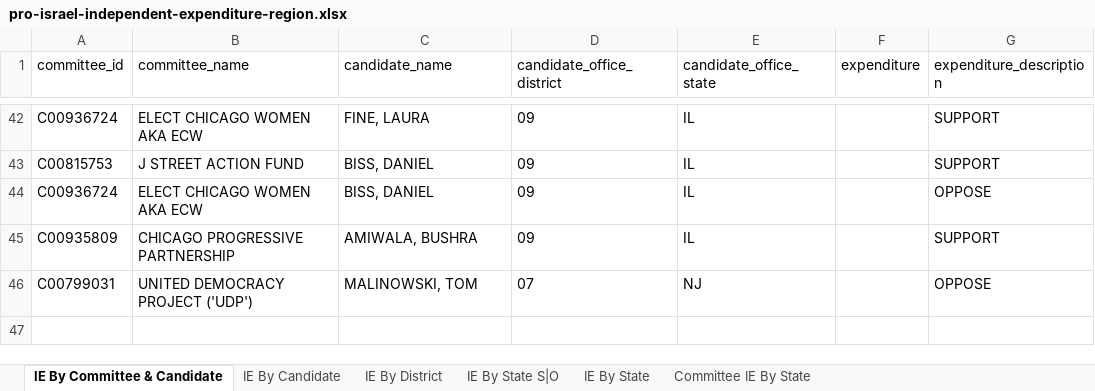
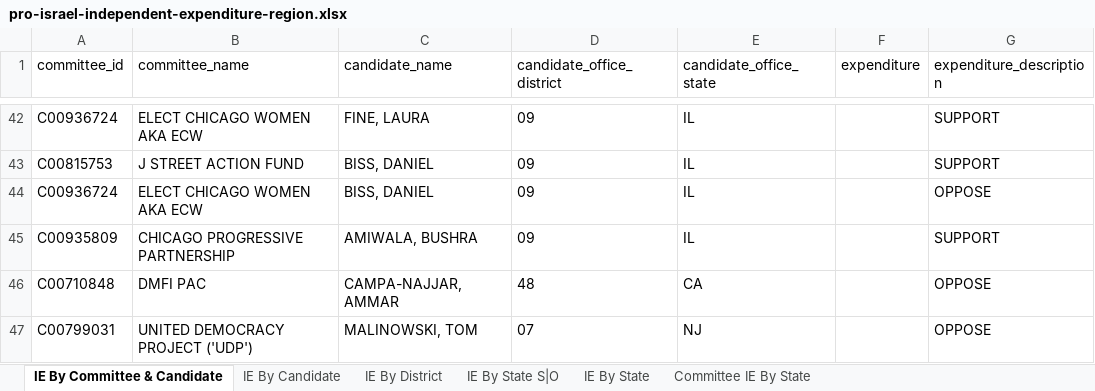
Before and after one commit to JJ-TrackAIPAC/TrackAIPAC, an Excel workbook: reports/pro-israel/pro-israel-independent-expenditure-region.xlsx, sheet IE By Committee & Candidate, drawn as a sheet; only a part is shown, gaps mark what is left out; values as stored, in another font and other column widths than the file's, no borders; table styles not drawn; the diff names each change by its address in the sheet, - before the commit and + after, or states it on an @@ line.

```diff
--- a/reports/pro-israel/pro-israel-independent-expenditure-region.xlsx (sheet IE By Committee & Candidate)
+++ b/reports/pro-israel/pro-israel-independent-expenditure-region.xlsx (sheet IE By Committee & Candidate)
+row 46: C00710848 | DMFI PAC | CAMPA-NAJJAR, AMMAR | 48 | CA |  | OPPOSE
```
Also changed, not shown: sheet IE By Candidate, sheet IE By District, sheet IE By State S|O, sheet Committee IE By State, reports/pro-big-tech/pro-big-tech-candidate-lobby-lifetime-report.xlsx, reports/pro-big-tech/pro-big-tech-disbursement-report.xlsx, 14 other files.
